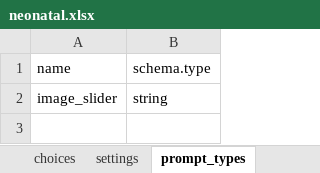
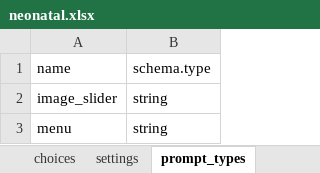
Before and after one commit to xiaoj/481web, an Excel workbook: opendatakit.collect2/form-files/neonatal/neonatal.xlsx, sheet prompt_types, drawn as a sheet; values as stored, in another font and other column widths than the file's, no borders; the diff names each change by its address in the sheet, - before the commit and + after, or states it on an @@ line.

```diff
--- a/opendatakit.collect2/form-files/neonatal/neonatal.xlsx (sheet prompt_types)
+++ b/opendatakit.collect2/form-files/neonatal/neonatal.xlsx (sheet prompt_types)
+row 3: menu | string
```
Also changed, not shown: sheet survey, 3 other files.
